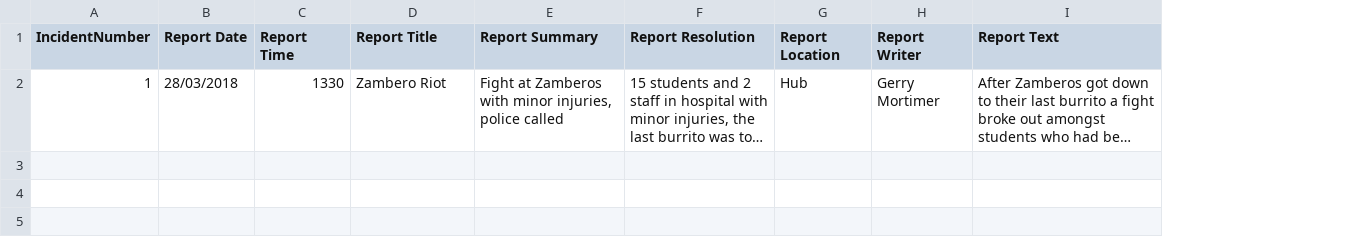
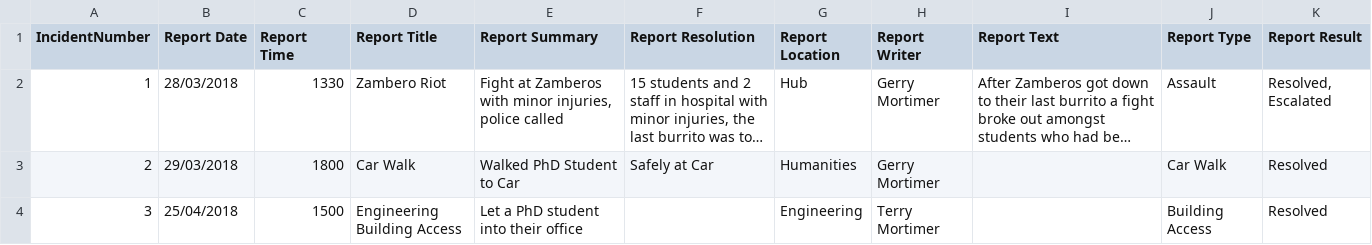
Before and after one commit to dkearns15/ICS-Prototype, a CSV file: FlinSafePrototype/src/flinsafeprototype/Reports.csv, drawn as a sheet; long unchanged cells end in …; the diff names each change by its address in the sheet, - before the commit and + after, or states it on an @@ line.

Commit message:
Started Security Dashboard. Loads details from reports.csv. ReportDetails now puts specific points on maps. This is facilitates by locations.java.

```diff
--- a/FlinSafePrototype/src/flinsafeprototype/Reports.csv
+++ b/FlinSafePrototype/src/flinsafeprototype/Reports.csv
+column J (Report Type), row 2: Assault
+column K (Report Result), row 2: Resolved, Escalated
+row 3: 2 | 29/03/2018 | 1800 | Car Walk | Walked PhD Student to Car | Safely at Car | Humanities | Gerry Mortimer |  | Car Walk | Resolved
+row 4: 3 | 25/04/2018 | 1500 | Engineering Building Access | Let a PhD student into their office |  | Engineering | Terry Mortimer |  | Building Access | Resolved
```
Also changed, not shown: 7 other files.
